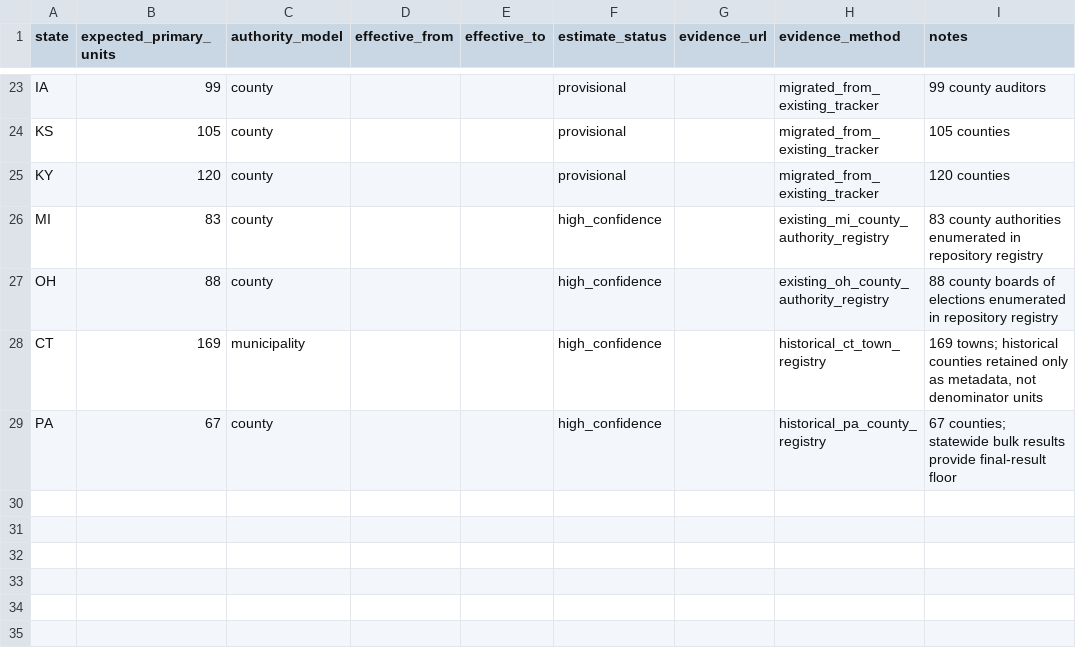
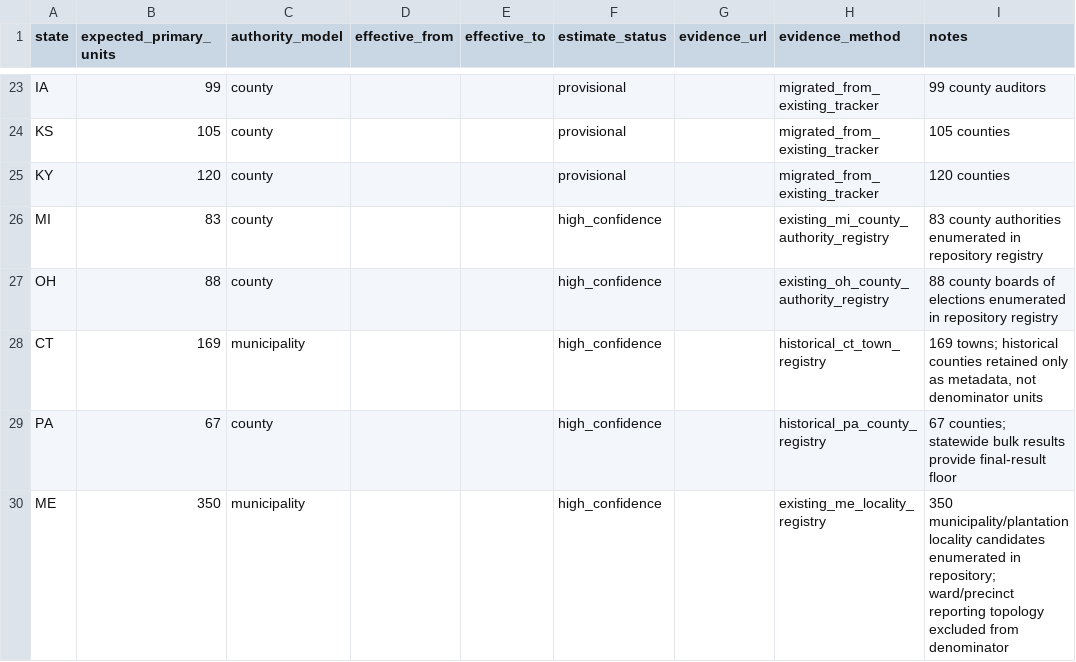
Before and after one commit to pasek-projects-um/ElectionDataGrabber, a CSV file: registry/us_primary_election_locality_denominators.csv, drawn as a sheet; only a part is shown, gaps mark what is left out.

Commit message:
Add Maine locality denominator

```diff
--- a/registry/us_primary_election_locality_denominators.csv
+++ b/registry/us_primary_election_locality_denominators.csv
@@ -29 +29,2 @@ CT,169,municipality,,,high_confidence,,historical_ct_town_registry,"169 towns; h
 PA,67,county,,,high_confidence,,historical_pa_county_registry,"67 counties; statewide bulk results provide final-result floor"
+ME,350,municipality,,,high_confidence,,existing_me_locality_registry,"350 municipality/plantation locality candidates enumerated in repository; ward/precinct reporting topology excluded from denominator"
```
